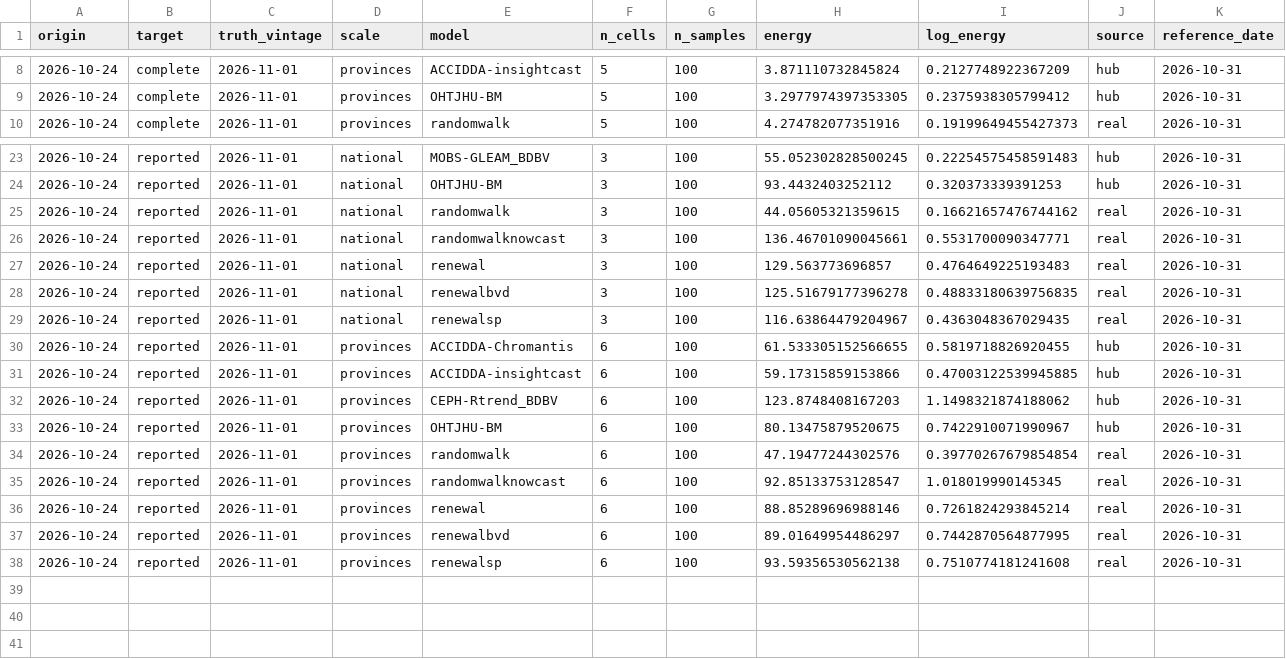
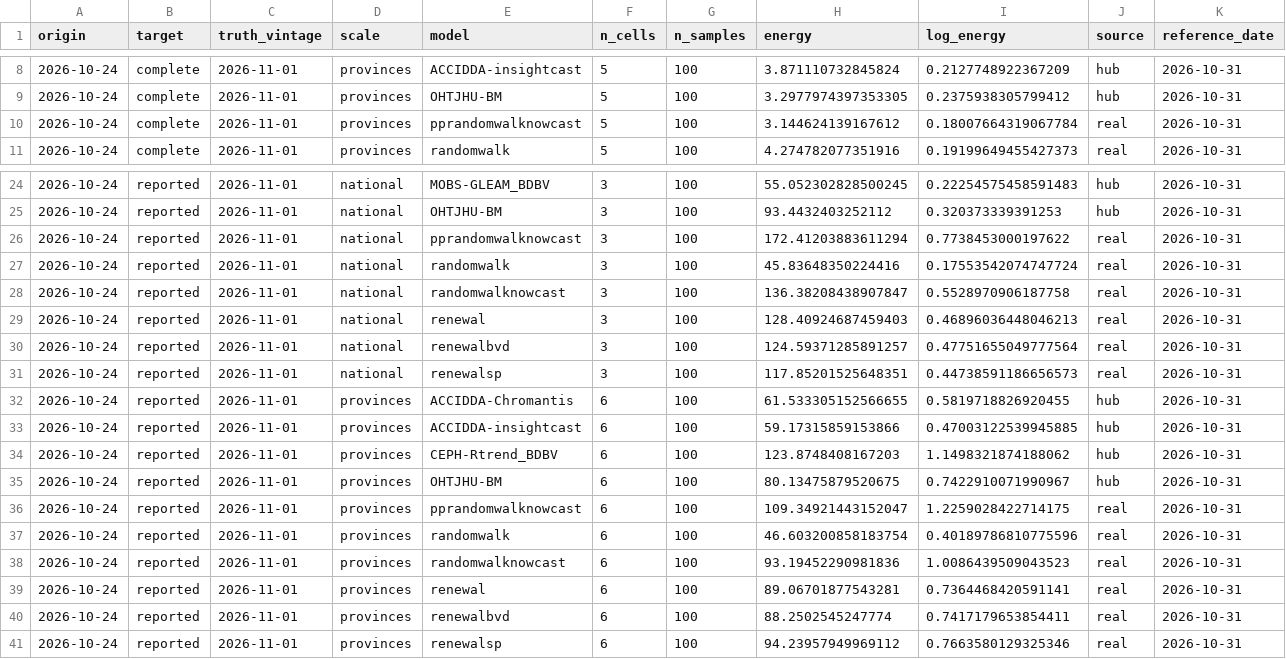
Before and after one commit to seabbs/BDBVHubRenewal, a CSV file: results/hub-comparison/energy.csv, drawn as a sheet; only a part is shown, gaps mark what is left out.

```diff
--- a/results/hub-comparison/energy.csv
+++ b/results/hub-comparison/energy.csv
@@ -9,2 +9,3 @@ origin,target,truth_vintage,scale,model,n_cells,n_samples,energy,log_energy,sour
 2026-10-24,complete,2026-11-01,provinces,OHTJHU-BM,5,100,3.2977974397353305,0.2375938305799412,hub,2026-10-31
+2026-10-24,complete,2026-11-01,provinces,pprandomwalknowcast,5,100,3.144624139167612,0.18007664319067784,real,2026-10-31
 2026-10-24,complete,2026-11-01,provinces,randomwalk,5,100,4.274782077351916,0.19199649455427373,real,2026-10-31
@@ -24,7 +25,8 @@ origin,target,truth_vintage,scale,model,n_cells,n_samples,energy,log_energy,sour
 2026-10-24,reported,2026-11-01,national,OHTJHU-BM,3,100,93.4432403252112,0.320373339391253,hub,2026-10-31
-2026-10-24,reported,2026-11-01,national,randomwalk,3,100,44.05605321359615,0.16621657476744162,real,2026-10-31
-2026-10-24,reported,2026-11-01,national,randomwalknowcast,3,100,136.46701090045661,0.5531700090347771,real,2026-10-31
-2026-10-24,reported,2026-11-01,national,renewal,3,100,129.563773696857,0.4764649225193483,real,2026-10-31
-2026-10-24,reported,2026-11-01,national,renewalbvd,3,100,125.51679177396278,0.48833180639756835,real,2026-10-31
-2026-10-24,reported,2026-11-01,national,renewalsp,3,100,116.63864479204967,0.4363048367029435,real,2026-10-31
+2026-10-24,reported,2026-11-01,national,pprandomwalknowcast,3,100,172.41203883611294,0.7738453000197622,real,2026-10-31
+2026-10-24,reported,2026-11-01,national,randomwalk,3,100,45.83648350224416,0.17553542074747724,real,2026-10-31
+2026-10-24,reported,2026-11-01,national,randomwalknowcast,3,100,136.38208438907847,0.5528970906187758,real,2026-10-31
+2026-10-24,reported,2026-11-01,national,renewal,3,100,128.40924687459403,0.46896036448046213,real,2026-10-31
+2026-10-24,reported,2026-11-01,national,renewalbvd,3,100,124.59371285891257,0.47751655049777564,real,2026-10-31
+2026-10-24,reported,2026-11-01,national,renewalsp,3,100,117.85201525648351,0.44738591186656573,real,2026-10-31
 2026-10-24,reported,2026-11-01,provinces,ACCIDDA-Chromantis,6,100,61.533305152566655,0.5819718826920455,hub,2026-10-31
@@ -33,6 +35,7 @@ origin,target,truth_vintage,scale,model,n_cells,n_samples,energy,log_energy,sour
 2026-10-24,reported,2026-11-01,provinces,OHTJHU-BM,6,100,80.13475879520675,0.7422910071990967,hub,2026-10-31
-2026-10-24,reported,2026-11-01,provinces,randomwalk,6,100,47.19477244302576,0.39770267679854854,real,2026-10-31
-2026-10-24,reported,2026-11-01,provinces,randomwalknowcast,6,100,92.85133753128547,1.018019990145345,real,2026-10-31
-2026-10-24,reported,2026-11-01,provinces,renewal,6,100,88.85289696988146,0.7261824293845214,real,2026-10-31
-2026-10-24,reported,2026-11-01,provinces,renewalbvd,6,100,89.01649954486297,0.7442870564877995,real,2026-10-31
-2026-10-24,reported,2026-11-01,provinces,renewalsp,6,100,93.59356530562138,0.7510774181241608,real,2026-10-31
+2026-10-24,reported,2026-11-01,provinces,pprandomwalknowcast,6,100,109.34921443152047,1.2259028422714175,real,2026-10-31
+2026-10-24,reported,2026-11-01,provinces,randomwalk,6,100,46.603200858183754,0.40189786810775596,real,2026-10-31
+2026-10-24,reported,2026-11-01,provinces,randomwalknowcast,6,100,93.19452290981836,1.0086439509043523,real,2026-10-31
+2026-10-24,reported,2026-11-01,provinces,renewal,6,100,89.06701877543281,0.7364468420591141,real,2026-10-31
+2026-10-24,reported,2026-11-01,provinces,renewalbvd,6,100,88.2502545247774,0.7417179653854411,real,2026-10-31
+2026-10-24,reported,2026-11-01,provinces,renewalsp,6,100,94.23957949969112,0.7663580129325346,real,2026-10-31
```
Also changed, not shown: results/hub-comparison/pending.csv, 10 other files.
